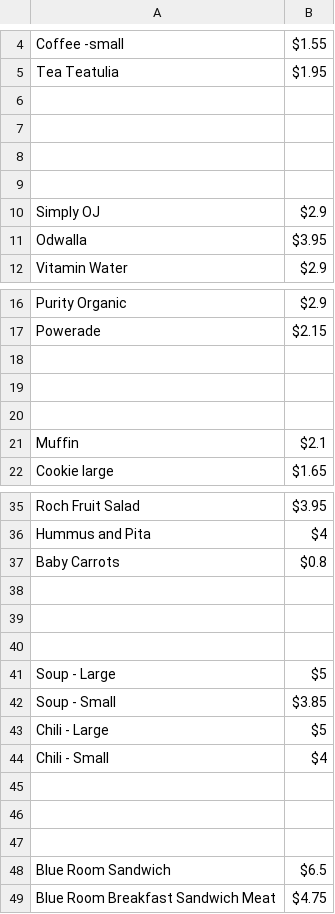
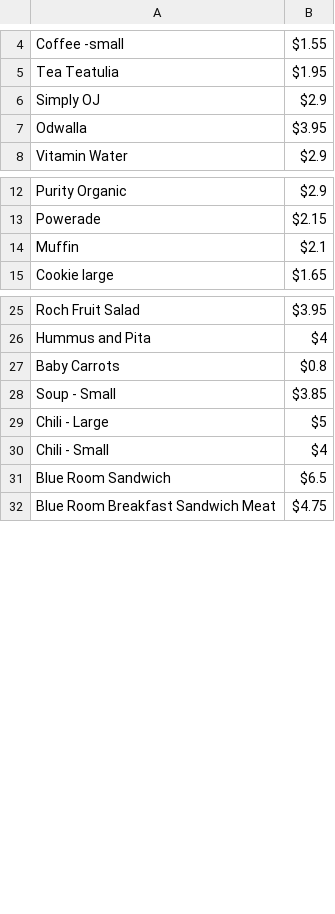
Before and after one commit to czchapma/my-meal-plan, a CSV file: data/blueroom.csv, drawn as a sheet; only a part is shown, gaps mark what is left out; the diff covers the shown part only; the diff names each change by its address in the sheet, - before the commit and + after, or states it on an @@ line.

```diff
--- a/data/blueroom.csv
+++ b/data/blueroom.csv
-row 6: (empty)
-row 7: (empty)
-row 8: (empty)
-row 9: (empty)
-row 18: (empty)
-row 19: (empty)
-row 20: (empty)
-row 38: (empty)
-row 39: (empty)
-row 40: (empty)
-row 41: Soup - Large | $5
-row 45: (empty)
-row 46: (empty)
-row 47: (empty)
```
Also changed, not shown: 3 removed rows elsewhere in this file, data/ivyroom.csv.
